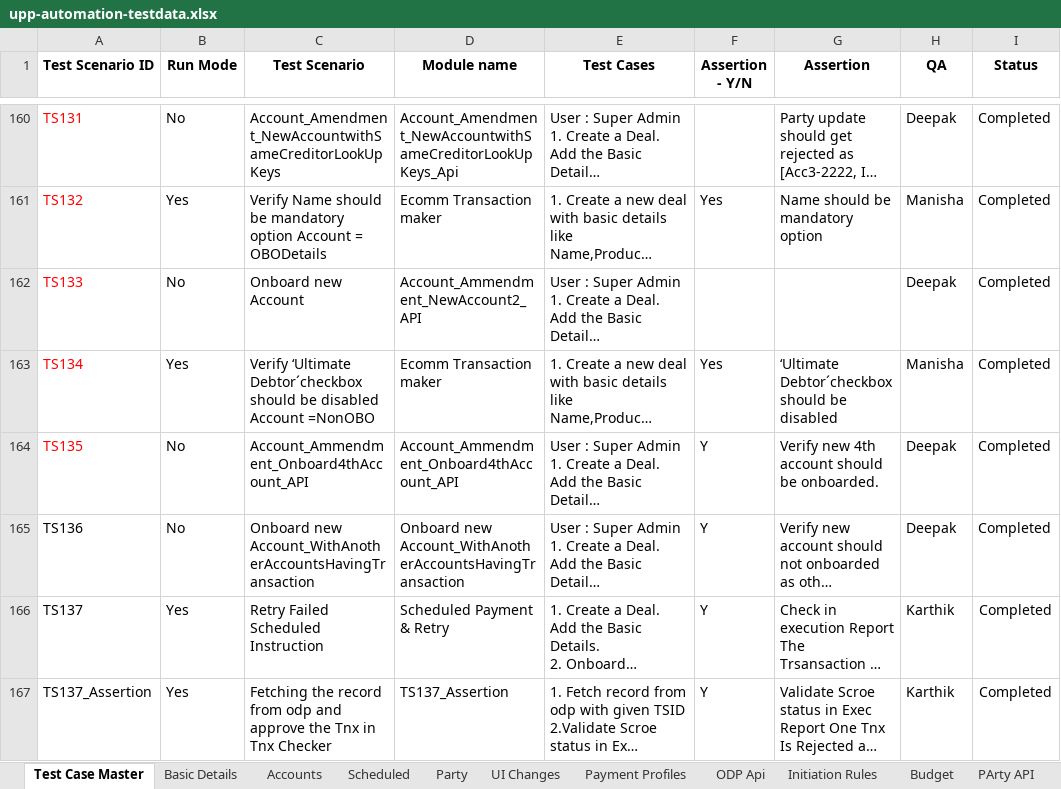
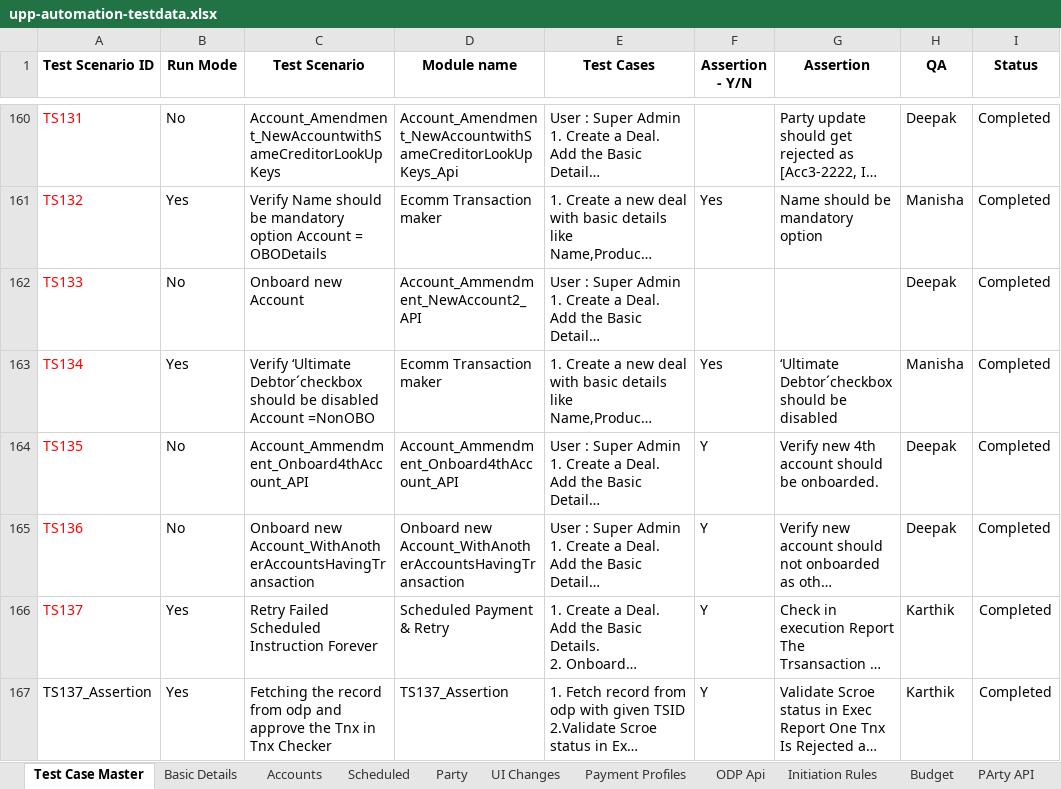
Before and after one commit to deepakdude938/upp, an Excel workbook: src/main/resources/upp-automation-testdata.xlsx, sheet Test Case Master, drawn as a sheet; only a part is shown, gaps mark what is left out; long unchanged cells end in …; values as stored, in another font and other column widths than the file's, no borders; charts and pictures not drawn; the diff covers the shown part only; the diff names each change by its address in the sheet, - before the commit and + after, or states it on an @@ line.

```diff
--- a/src/main/resources/upp-automation-testdata.xlsx (sheet Test Case Master)
+++ b/src/main/resources/upp-automation-testdata.xlsx (sheet Test Case Master)
-A165:A166 text colour: black
+A165:A166 text colour: #FF0000
-C166 (Test Scenario): Retry Failed Scheduled Instruction
+C166 (Test Scenario): Retry Failed Scheduled Instruction Forever
```
Also changed, not shown: 6 added rows, 26 edited cells and cell formats elsewhere in this sheet, sheet Scheduled, sheet Basic Details, sheet Accounts, sheet ODP Api, 17 other files.
